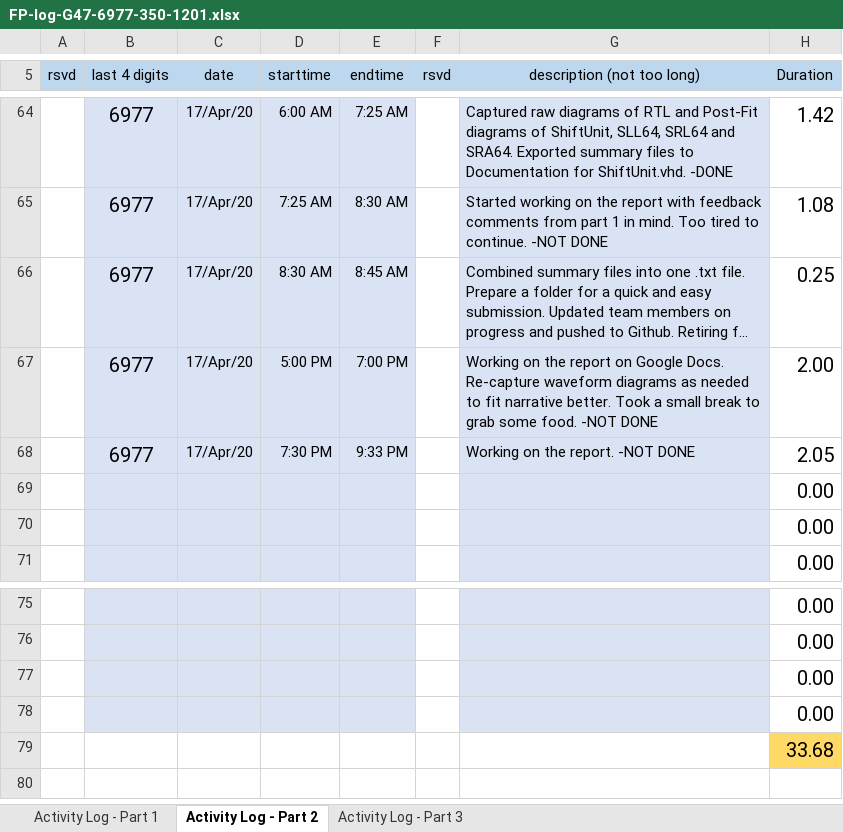
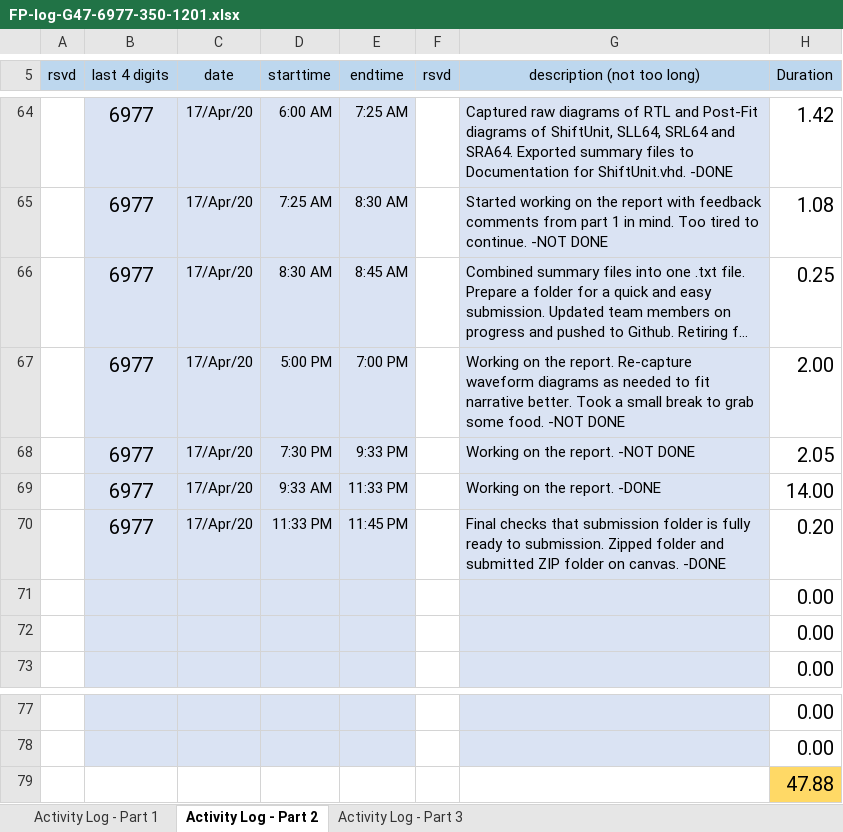
Before and after one commit to cjinn/ensc350-finalprojectpart2, an Excel workbook: ExU/Documentation/FP-log-G47-6977-350-1201.xlsx, sheet Activity Log - Part 2, drawn as a sheet; only a part is shown, gaps mark what is left out; long unchanged cells end in …; values as stored, in another font and other column widths than the file's, no borders; conditional formats not drawn; removed rows and columns are numbered as before the commit, all else as after; the diff names each change by its address in the sheet, - before the commit and + after, or states it on an @@ line.

Commit message:
Worked on report. Added SHiftUnit annotated diagrams to report

```diff
--- a/ExU/Documentation/FP-log-G47-6977-350-1201.xlsx (sheet Activity Log - Part 2)
+++ b/ExU/Documentation/FP-log-G47-6977-350-1201.xlsx (sheet Activity Log - Part 2)
-G67 (description (not too long)): …on the report on Google Docs. Re-capture waveform…
+G67 (description (not too long)): …on the report. Re-capture waveform…
+row 69:  | 6977 | 17/Apr/20 | 9:33 AM | 11:33 PM |  | Working on the report. -DONE | 14.00
+row 70:  | 6977 | 17/Apr/20 | 11:33 PM | 11:45 PM |  | Final checks that submission folder is fully ready to submission. Zipped folder and submitted ZIP folder on canvas. -DONE | 0.20
-B79:E79 fill: #DAE3F3
+B79:E79 fill: none
-G79 fill: #DAE3F3
+G79 fill: none
-H79 (Duration): 0.00
+H79 (Duration): 47.88
-H79 fill: none
+H79 fill: #FFD966
-row 78:  |  |  |  |  |  |  | 0.00
-row 79:  |  |  |  |  |  |  | 33.68
```
Also changed, not shown: formulas that keep their value, 1 other file.
